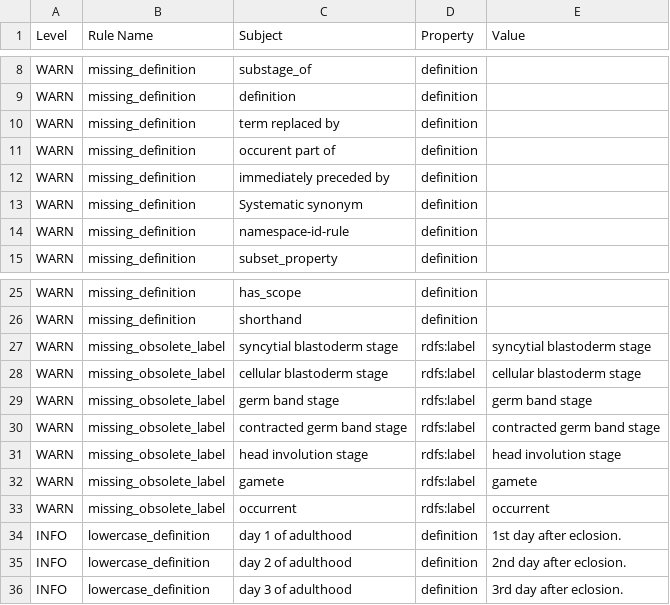
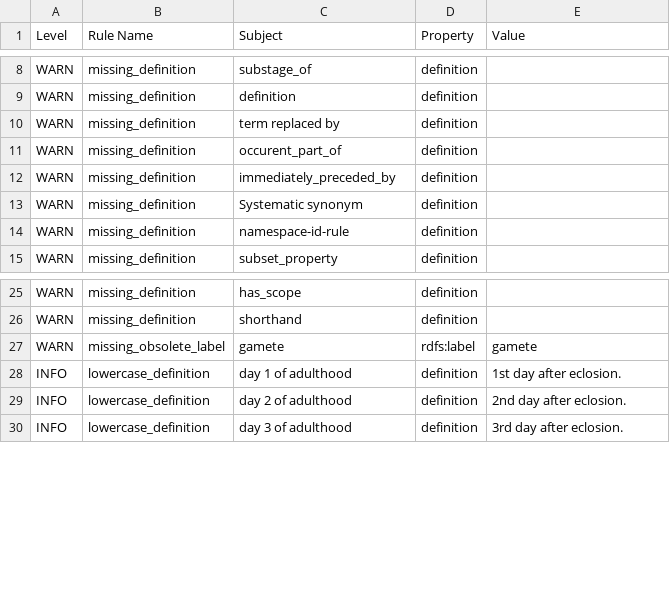
Before and after one commit to FlyBase/drosophila-developmental-ontology, a TSV file: reports/fbdv-edit-release.owl-obo-report.tsv, drawn as a sheet; only a part is shown, gaps mark what is left out.

Commit message:
release files 2021-10-13

```diff
--- a/reports/fbdv-edit-release.owl-obo-report.tsv
+++ b/reports/fbdv-edit-release.owl-obo-report.tsv
@@ -10,4 +10,4 @@ WARN	missing_definition	definition	definition
 WARN	missing_definition	term replaced by	definition	
-WARN	missing_definition	occurent part of	definition	
-WARN	missing_definition	immediately preceded by	definition	
+WARN	missing_definition	occurent_part_of	definition	
+WARN	missing_definition	immediately_preceded_by	definition	
 WARN	missing_definition	Systematic synonym	definition	
@@ -26,9 +26,3 @@ WARN	missing_definition	has_scope	definition
 WARN	missing_definition	shorthand	definition	
-WARN	missing_obsolete_label	syncytial blastoderm stage	rdfs:label	syncytial blastoderm stage
-WARN	missing_obsolete_label	cellular blastoderm stage	rdfs:label	cellular blastoderm stage
-WARN	missing_obsolete_label	germ band stage	rdfs:label	germ band stage
-WARN	missing_obsolete_label	contracted germ band stage	rdfs:label	contracted germ band stage
-WARN	missing_obsolete_label	head involution stage	rdfs:label	head involution stage
 WARN	missing_obsolete_label	gamete	rdfs:label	gamete
-WARN	missing_obsolete_label	occurrent	rdfs:label	occurrent
 INFO	lowercase_definition	day 1 of adulthood	definition	1st day after eclosion.
```
Also changed, not shown: src/ontology/reports/fbdv-edit-release.owl-obo-report.tsv, 32 other files.
